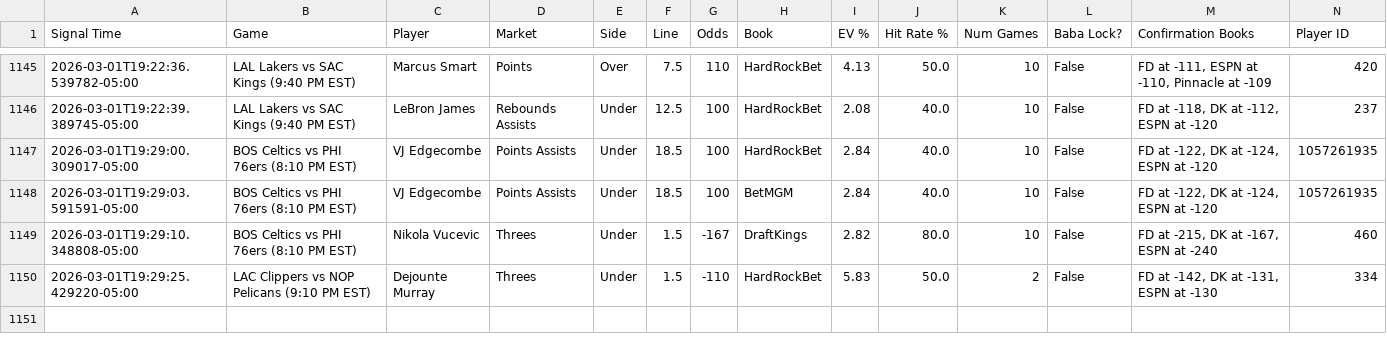
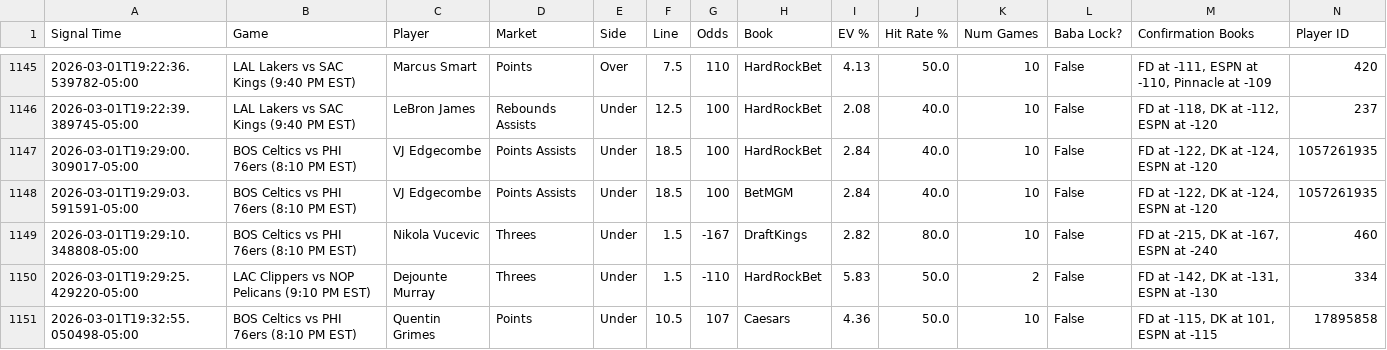
Before and after one commit to michaeljhart12-byte/Baba-Bot-Dashboard, a CSV file: signals.csv, drawn as a sheet; only a part is shown, gaps mark what is left out; rows hold the shown columns only; the diff names each change by its address in the sheet, - before the commit and + after, or states it on an @@ line.

Commit message:
Auto-update signals.csv

```diff
--- a/signals.csv
+++ b/signals.csv
+row 1151: 2026-03-01T19:32:55.050498-05:00 | BOS Celtics vs PHI 76ers (8:10 PM EST) | Quentin Grimes | Points | Under | 10.5 | 107 | Caesars | 4.36 | 50.0 | 10 | False | FD at -115, DK at 101, ESPN at -115 | 17895858
```
